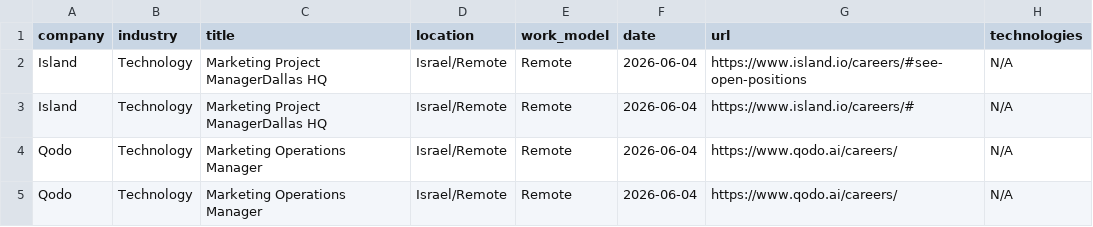
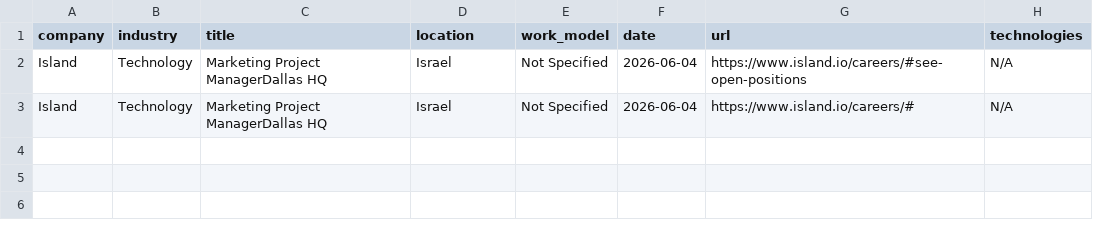
Before and after one commit to SKleeblatt/Kleeblatt-job-board, a CSV file: jobs/project.csv, drawn as a sheet.

```diff
--- a/jobs/project.csv
+++ b/jobs/project.csv
@@ -1,5 +1,3 @@
 company,industry,title,location,work_model,date,url,technologies
-Island,Technology,Marketing Project ManagerDallas HQ,Israel/Remote,Remote,2026-06-04,https://www.island.io/careers/#see-open-positions,N/A
-Island,Technology,Marketing Project ManagerDallas HQ,Israel/Remote,Remote,2026-06-04,https://www.island.io/careers/#,N/A
-Qodo,Technology,Marketing Operations Manager,Israel/Remote,Remote,2026-06-04,https://www.qodo.ai/careers/,N/A
-Qodo,Technology,Marketing Operations Manager,Israel/Remote,Remote,2026-06-04,https://www.qodo.ai/careers/,N/A
+Island,Technology,Marketing Project ManagerDallas HQ,Israel,Not Specified,2026-06-04,https://www.island.io/careers/#see-open-positions,N/A
+Island,Technology,Marketing Project ManagerDallas HQ,Israel,Not Specified,2026-06-04,https://www.island.io/careers/#,N/A
```
Also changed, not shown: jobs/data_science.csv, jobs/other.csv, 17 other files.
